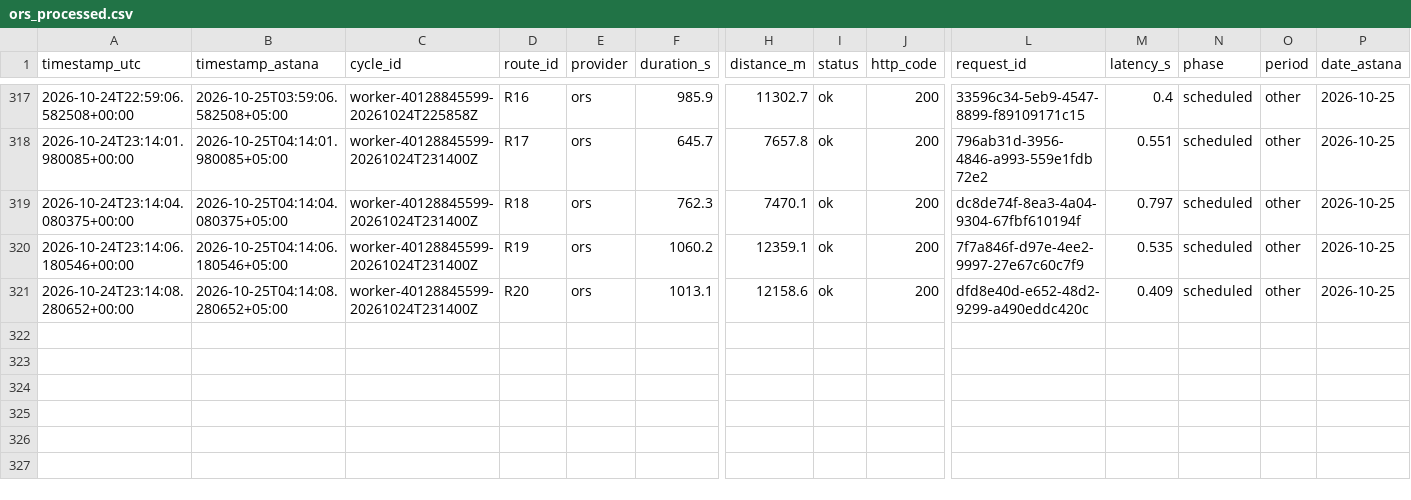
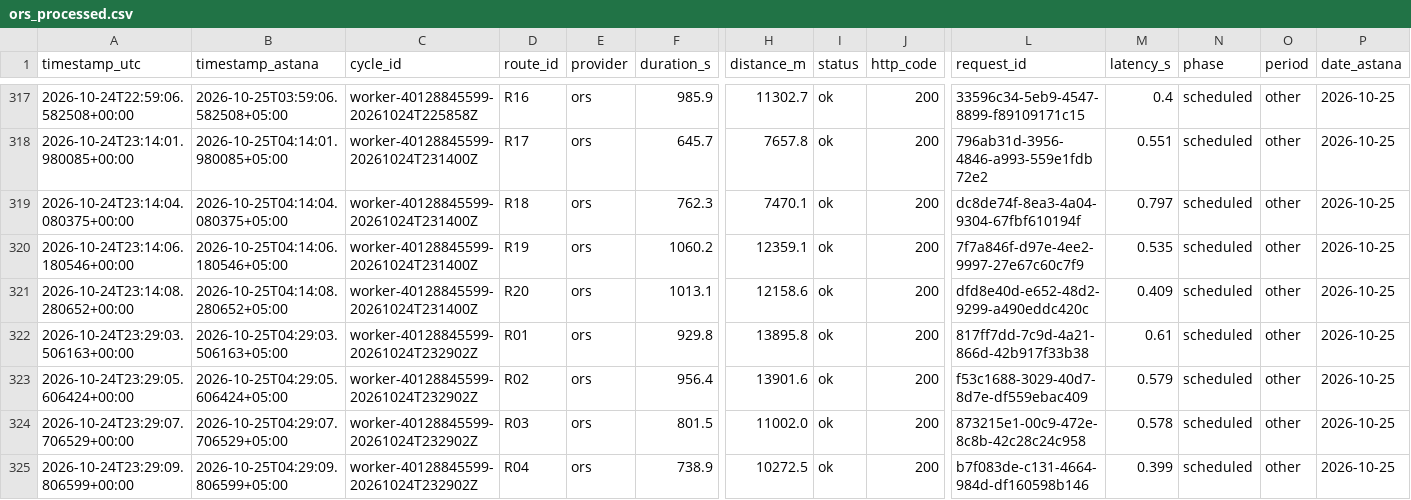
Before and after one commit to SuperFlyTK/rmt-a3-astana-data, a CSV file: ors_processed.csv, drawn as a sheet; only a part is shown, gaps mark what is left out; rows hold the shown columns only; the diff names each change by its address in the sheet, - before the commit and + after, or states it on an @@ line.

```diff
--- a/ors_processed.csv
+++ b/ors_processed.csv
+row 322: 2026-10-24T23:29:03.506163+00:00 | 2026-10-25T04:29:03.506163+05:00 | worker-40128845599-20261024T232902Z | R01 | ors | 929.8 | 13895.8 | ok | 200 | 817ff7dd-7c9d-4a21-866d-42b917f33b38 | 0.61 | scheduled | other | 2026-10-25
+row 323: 2026-10-24T23:29:05.606424+00:00 | 2026-10-25T04:29:05.606424+05:00 | worker-40128845599-20261024T232902Z | R02 | ors | 956.4 | 13901.6 | ok | 200 | f53c1688-3029-40d7-8d7e-df559ebac409 | 0.579 | scheduled | other | 2026-10-25
+row 324: 2026-10-24T23:29:07.706529+00:00 | 2026-10-25T04:29:07.706529+05:00 | worker-40128845599-20261024T232902Z | R03 | ors | 801.5 | 11002.0 | ok | 200 | 873215e1-00c9-472e-8c8b-42c28c24c958 | 0.578 | scheduled | other | 2026-10-25
+row 325: 2026-10-24T23:29:09.806599+00:00 | 2026-10-25T04:29:09.806599+05:00 | worker-40128845599-20261024T232902Z | R04 | ors | 738.9 | 10272.5 | ok | 200 | b7f083de-c131-4664-984d-df160598b146 | 0.399 | scheduled | other | 2026-10-25
```
Also changed, not shown: ors_observations.csv, 1 other file.
